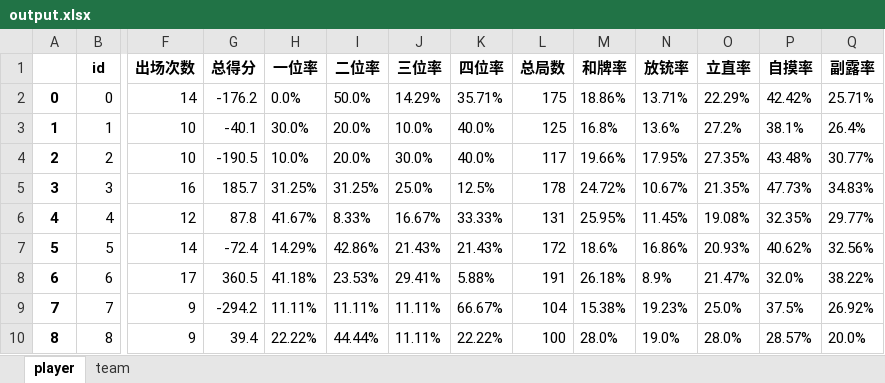
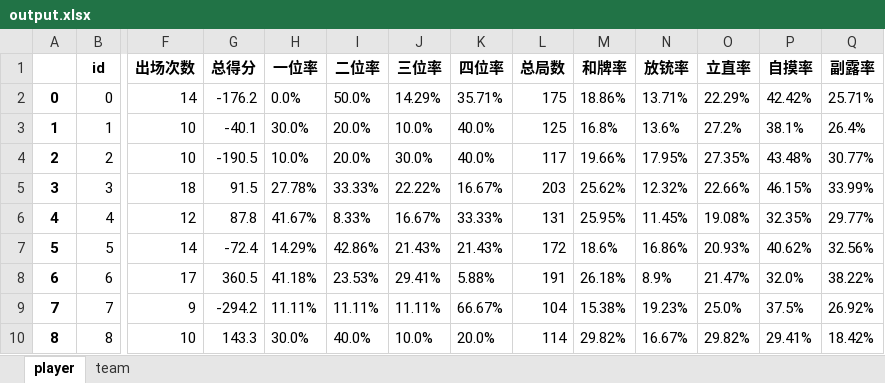
Before and after one commit to czz2000/Dleague3, an Excel workbook: koala/output.xlsx, sheet player, drawn as a sheet; only a part is shown, gaps mark what is left out; values as stored, in another font and other column widths than the file's, no borders; the diff covers the shown part only; the diff names each change by its address in the sheet, - before the commit and + after, or states it on an @@ line.

```diff
--- a/koala/output.xlsx (sheet player)
+++ b/koala/output.xlsx (sheet player)
-F5 (出场次数): 16
+F5 (出场次数): 18
-G5 (总得分): 185.7
+G5 (总得分): 91.5
-H5 (一位率): 31.25%
+H5 (一位率): 27.78%
-I5 (二位率): 31.25%
+I5 (二位率): 33.33%
-J5 (三位率): 25.0%
+J5 (三位率): 22.22%
-K5 (四位率): 12.5%
+K5 (四位率): 16.67%
-L5 (总局数): 178
+L5 (总局数): 203
-M5 (和牌率): 24.72%
+M5 (和牌率): 25.62%
-N5 (放铳率): 10.67%
+N5 (放铳率): 12.32%
-O5 (立直率): 21.35%
+O5 (立直率): 22.66%
-P5 (自摸率): 47.73%
+P5 (自摸率): 46.15%
-Q5 (副露率): 34.83%
+Q5 (副露率): 33.99%
-F10 (出场次数): 9
+F10 (出场次数): 10
-G10 (总得分): 39.4
+G10 (总得分): 143.3
-H10 (一位率): 22.22%
+H10 (一位率): 30.0%
-I10 (二位率): 44.44%
+I10 (二位率): 40.0%
-J10 (三位率): 11.11%
+J10 (三位率): 10.0%
-K10 (四位率): 22.22%
+K10 (四位率): 20.0%
-L10 (总局数): 100
+L10 (总局数): 114
-M10 (和牌率): 28.0%
+M10 (和牌率): 29.82%
-N10 (放铳率): 19.0%
+N10 (放铳率): 16.67%
-O10 (立直率): 28.0%
+O10 (立直率): 29.82%
-P10 (自摸率): 28.57%
+P10 (自摸率): 29.41%
-Q10 (副露率): 20.0%
+Q10 (副露率): 18.42%
```
Also changed, not shown: 119 edited cells elsewhere in this sheet, sheet team, output.xlsx, 2 other files.
